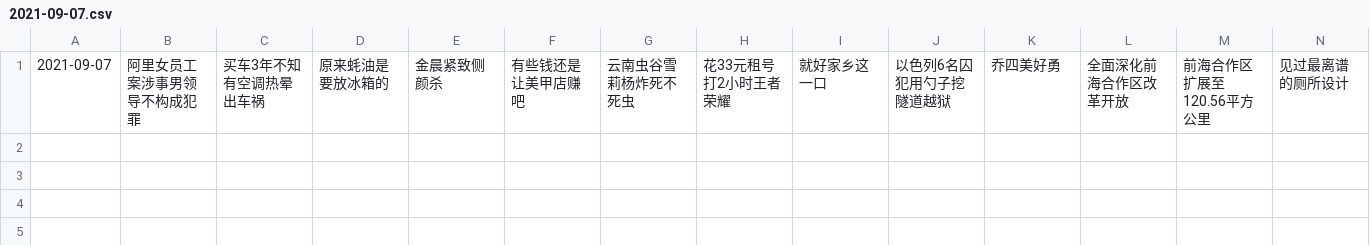
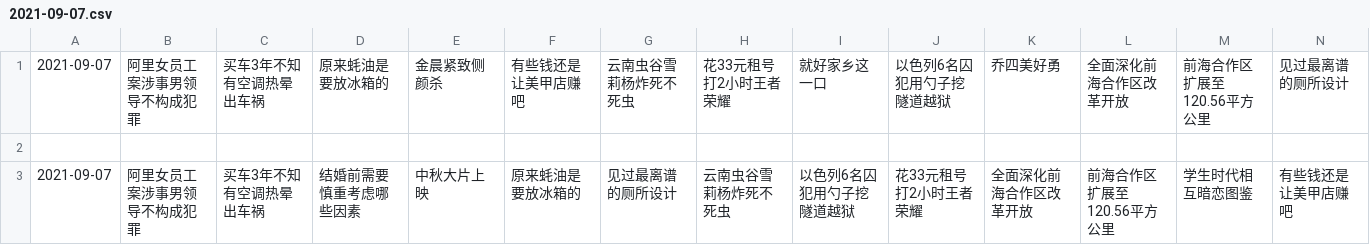
Before and after one commit to vmp65l3/weibo-hotrank, a CSV file: data/2021-09-07.csv, drawn as a sheet; only a part is shown; rows hold the shown columns only; the diff names each change by its address in the sheet, - before the commit and + after, or states it on an @@ line.

```diff
--- a/data/2021-09-07.csv
+++ b/data/2021-09-07.csv
+row 2: (empty)
+row 3: 2021-09-07 | 阿里女员工案涉事男领导不构成犯罪 | 买车3年不知有空调热晕出车祸 | 结婚前需要慎重考虑哪些因素 | 中秋大片上映 | 原来蚝油是要放冰箱的 | 见过最离谱的厕所设计 | 云南虫谷雪莉杨炸死不死虫 | 以色列6名囚犯用勺子挖隧道越狱 | 花33元租号打2小时王者荣耀 | 全面深化前海合作区改革开放 | 前海合作区扩展至120.56平方公里 | 学生时代相互暗恋图鉴 | 有些钱还是让美甲店赚吧
```
Also changed, not shown: 1 other file.
